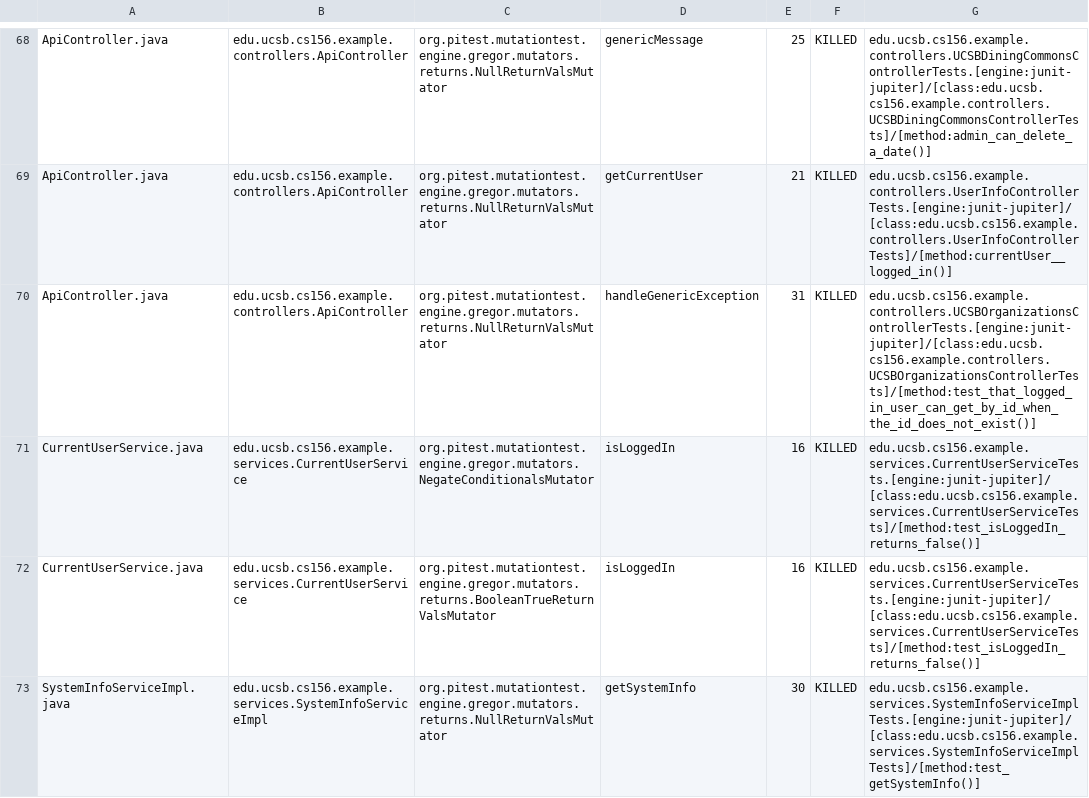
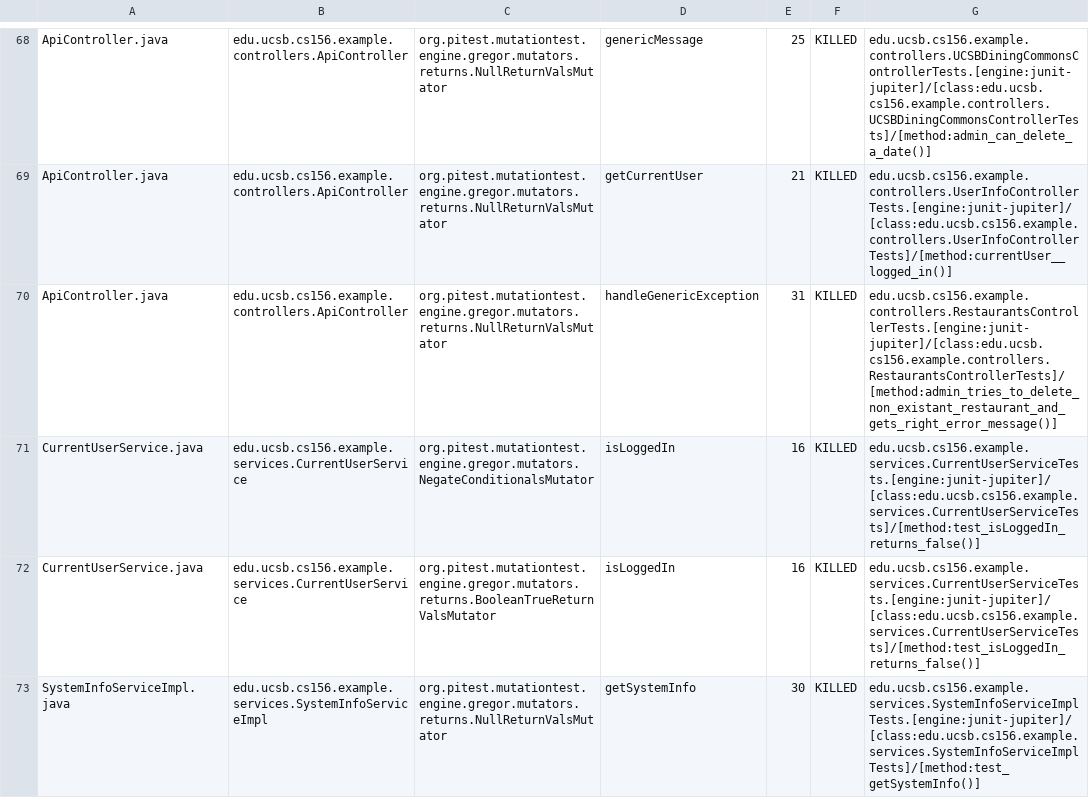
Before and after one commit to ucsb-cs156-m23/team03-m23-9am-3, a CSV file: prs/56/pitest/mutations.csv, drawn as a sheet; only a part is shown, gaps mark what is left out.

Commit message:
Deploying to gh-pages from @ ucsb-cs156-m23/team03-m23-9am-3@f172dff3495ed18ebda11b24e28231f9bbf4eb3f 🚀

```diff
--- a/prs/56/pitest/mutations.csv
+++ b/prs/56/pitest/mutations.csv
@@ -69,3 +69,3 @@ ApiController.java,edu.ucsb.cs156.example.controllers.ApiController,org.pitest.m
 ApiController.java,edu.ucsb.cs156.example.controllers.ApiController,org.pitest.mutationtest.engine.gregor.mutators.returns.NullReturnValsMutator,getCurrentUser,21,KILLED,edu.ucsb.cs156.example.controllers.UserInfoControllerTests.[engine:junit-jupiter]/[class:edu.ucsb.cs156.example.controllers.UserInfoControllerTests]/[method:currentUser__logged_in()]
-ApiController.java,edu.ucsb.cs156.example.controllers.ApiController,org.pitest.mutationtest.engine.gregor.mutators.returns.NullReturnValsMutator,handleGenericException,31,KILLED,edu.ucsb.cs156.example.controllers.UCSBOrganizationsControllerTests.[engine:junit-jupiter]/[class:edu.ucsb.cs156.example.controllers.UCSBOrganizationsControllerTests]/[method:test_that_logged_in_user_can_get_by_id_when_the_id_does_not_exist()]
+ApiController.java,edu.ucsb.cs156.example.controllers.ApiController,org.pitest.mutationtest.engine.gregor.mutators.returns.NullReturnValsMutator,handleGenericException,31,KILLED,edu.ucsb.cs156.example.controllers.RestaurantsControllerTests.[engine:junit-jupiter]/[class:edu.ucsb.cs156.example.controllers.RestaurantsControllerTests]/[method:admin_tries_to_delete_non_existant_restaurant_and_gets_right_error_message()]
 CurrentUserService.java,edu.ucsb.cs156.example.services.CurrentUserService,org.pitest.mutationtest.engine.gregor.mutators.NegateConditionalsMutator,isLoggedIn,16,KILLED,edu.ucsb.cs156.example.services.CurrentUserServiceTests.[engine:junit-jupiter]/[class:edu.ucsb.cs156.example.services.CurrentUserServiceTests]/[method:test_isLoggedIn_returns_false()]
```
Also changed, not shown: 13 other files.
